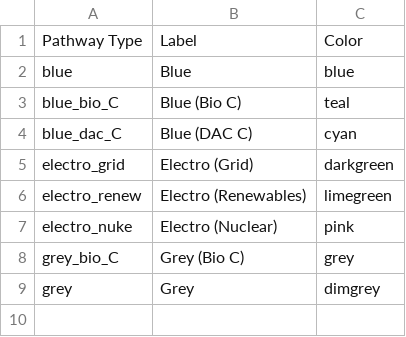
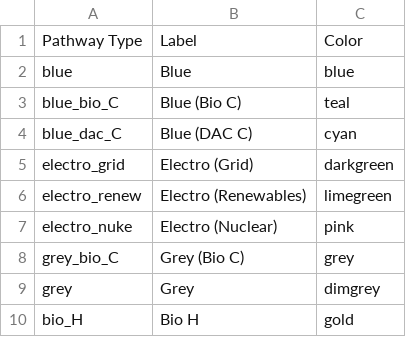
Before and after one commit to mcsc-impact-climate/MIT_NavigaTE_inputs, a CSV file: info_files/pathway_type_info.csv, drawn as a sheet.

```diff
--- a/info_files/pathway_type_info.csv
+++ b/info_files/pathway_type_info.csv
@@ -9 +9,2 @@ grey_bio_C,Grey (Bio C),grey
 grey,Grey,dimgrey
+bio_H,Bio H,gold
```
Also changed, not shown: info_files/quantity_info.csv.
